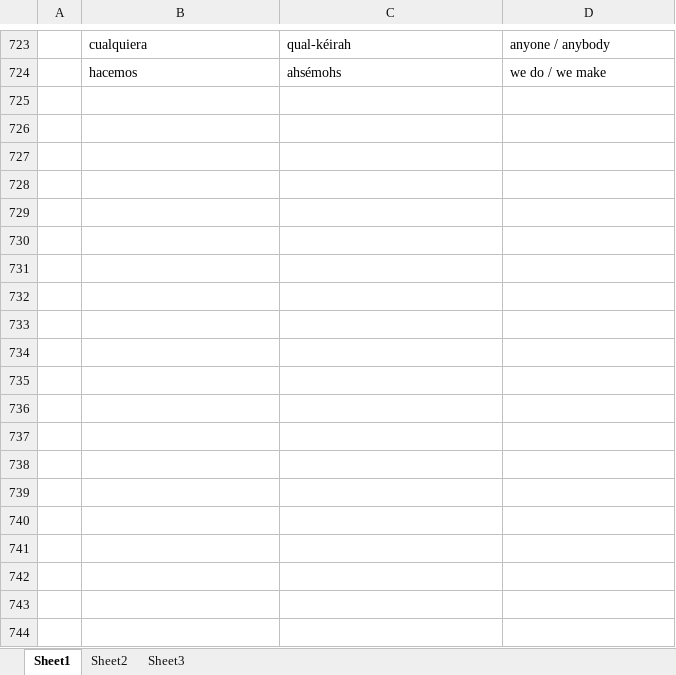
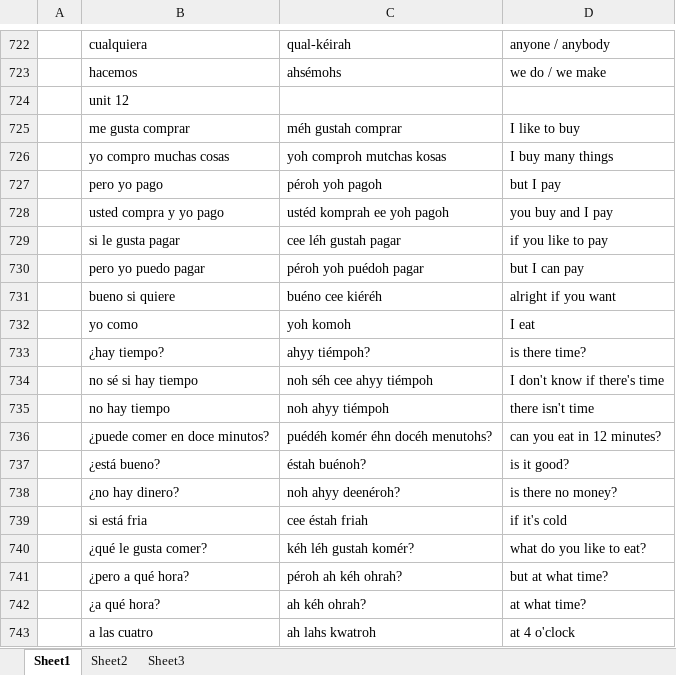
Before and after one commit to amkhal2/spanish, an Excel workbook: Spanish Dictionary.xlsx, sheet Sheet1, drawn as a sheet; only a part is shown, gaps mark what is left out; values as stored, in another font and other column widths than the file's, no borders; conditional formats not drawn; the diff covers the shown part only; the diff names each change by its address in the sheet, - before the commit and + after, or states it on an @@ line.

```diff
--- a/Spanish Dictionary.xlsx (sheet Sheet1)
+++ b/Spanish Dictionary.xlsx (sheet Sheet1)
@@ row 603 moved to row 724: unit 12 @@
+row 725:  | me gusta comprar | méh gustah comprar | I like to buy
+row 726:  | yo compro muchas cosas | yoh comproh mutchas kosas | I buy many things
+row 727:  | pero yo pago | péroh yoh pagoh | but I pay
+row 728:  | usted compra y yo pago | ustéd komprah ee yoh pagoh | you buy and I pay
+row 729:  | si le gusta pagar | cee léh gustah pagar | if you like to pay
+row 730:  | pero yo puedo pagar | péroh yoh puédoh pagar | but I can pay
+row 731:  | bueno si quiere | buéno cee kiéréh | alright if you want
+row 732:  | yo como | yoh komoh | I eat
+row 733:  | ¿hay tiempo? | ahyy tiémpoh? | is there time?
+row 734:  | no sé si hay tiempo | noh séh cee ahyy tiémpoh | I don't know if there's time
+row 735:  | no hay tiempo | noh ahyy tiémpoh | there isn't time
+row 736:  | ¿puede comer en doce minutos? | puédéh komér éhn docéh menutohs? | can you eat in 12 minutes?
+row 737:  | ¿está bueno? | éstah buénoh? | is it good?
+row 738:  | ¿no hay dinero? | noh ahyy deenéroh? | is there no money?
+row 739:  | si está fria | cee éstah friah | if it's cold
+row 740:  | ¿qué le gusta comer? | kéh léh gustah komér? | what do you like to eat?
+row 741:  | ¿pero a qué hora? | péroh ah kéh ohrah? | but at what time?
+row 742:  | ¿a qué hora? | ah kéh ohrah? | at what time?
+row 743:  | a las cuatro | ah lahs kwatroh | at 4 o'clock
```
Also changed, not shown: 31 added rows elsewhere in this sheet, 1 other file.
